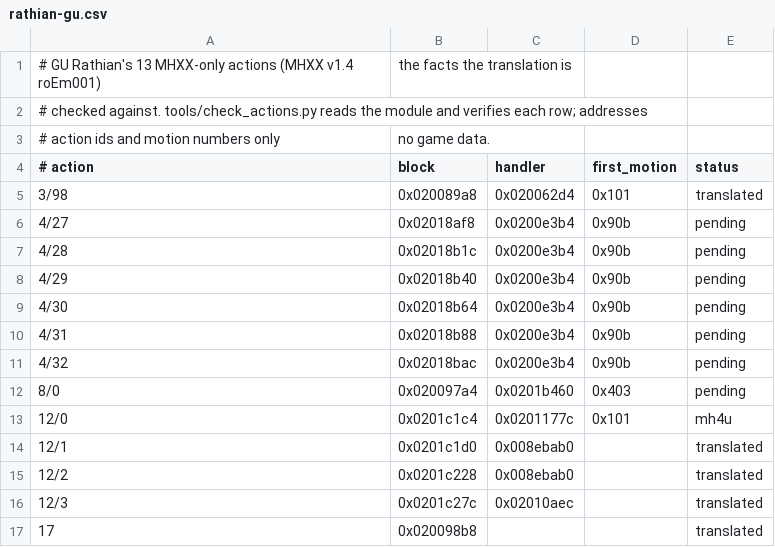
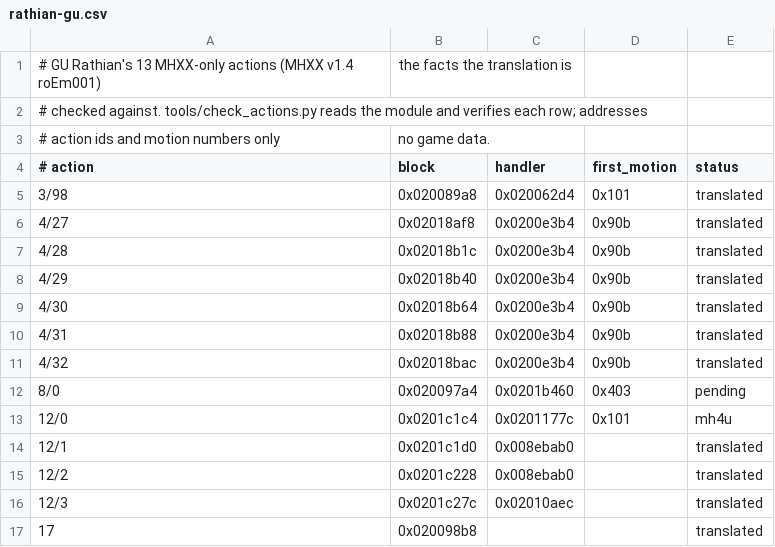
Before and after one commit to Cheeenxiii/mh-ultimate-collection, a CSV file: data/actions/rathian-gu.csv, drawn as a sheet.

Commit message:
Run GU Rathian's 4/27-32 actions on MH4U's uEnemy
The six ids share handler 0x0200e3b4, whose three states build a target
line, turn and step the monster toward a point on it, and play three
pairs of motions, with the case block's r1/r2 picking the side and the
ending per id. The plugin now runs that machine in C on MH4U's own
engine functions, with the work-block and target-line fields translated
and the speeds and angles MHXX passes.

Two source calls have no MH4U counterpart: the case block's 0x00adb528
(method 0x4c of the object at this+0x6dc4) and the state-2 request for
7/246 or 7/247 through 0x008ebab0. Both are left out and logged once per
action; the finish flag ends the action through MH4U's own end-of-action
for this flight family. The unit test walks 4/27's three states, the
other side's motions and both ending variants, and the ledger marks the
six ids translated.

```diff
--- a/data/actions/rathian-gu.csv
+++ b/data/actions/rathian-gu.csv
@@ -5,8 +5,8 @@
 3/98,0x020089a8,0x020062d4,0x101,translated
-4/27,0x02018af8,0x0200e3b4,0x90b,pending
-4/28,0x02018b1c,0x0200e3b4,0x90b,pending
-4/29,0x02018b40,0x0200e3b4,0x90b,pending
-4/30,0x02018b64,0x0200e3b4,0x90b,pending
-4/31,0x02018b88,0x0200e3b4,0x90b,pending
-4/32,0x02018bac,0x0200e3b4,0x90b,pending
+4/27,0x02018af8,0x0200e3b4,0x90b,translated
+4/28,0x02018b1c,0x0200e3b4,0x90b,translated
+4/29,0x02018b40,0x0200e3b4,0x90b,translated
+4/30,0x02018b64,0x0200e3b4,0x90b,translated
+4/31,0x02018b88,0x0200e3b4,0x90b,translated
+4/32,0x02018bac,0x0200e3b4,0x90b,translated
 8/0,0x020097a4,0x0201b460,0x403,pending
```
Also changed, not shown: 4 other files.
